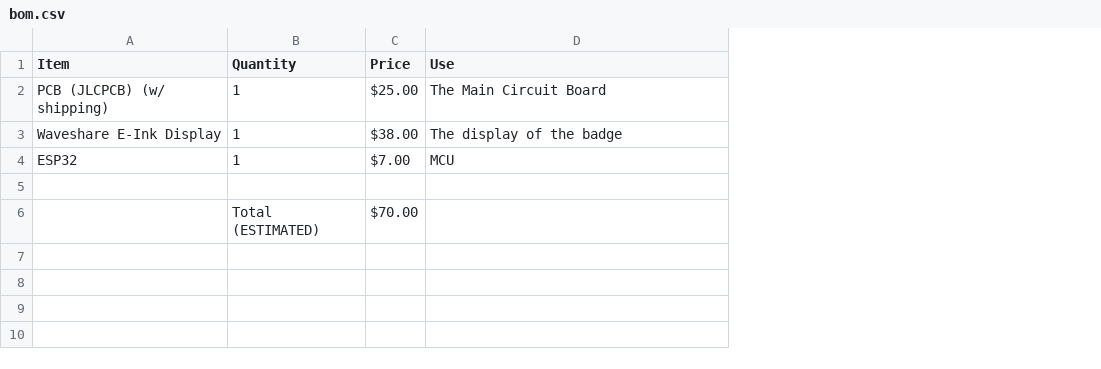
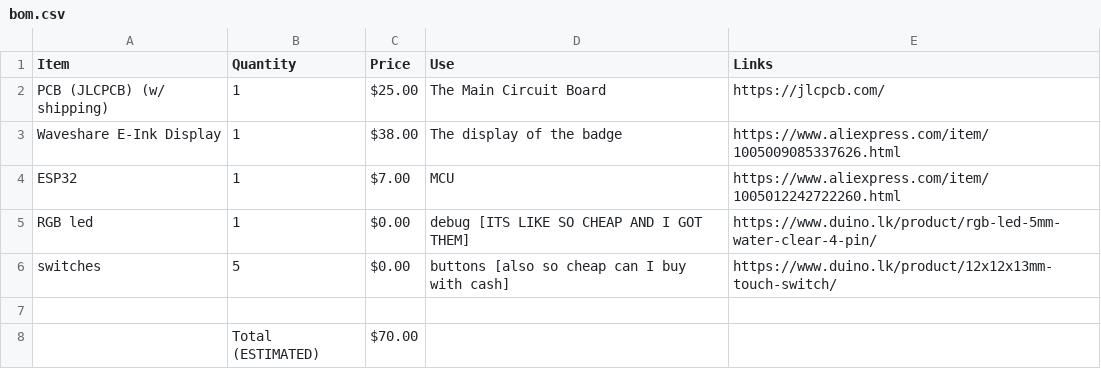
Before and after one commit to DevX-Dragon/HackBadge, a CSV file: bom.csv, drawn as a sheet; addresses are those after the commit; the diff names each change by its address in the sheet, - before the commit and + after, or states it on an @@ line.

```diff
--- a/bom.csv
+++ b/bom.csv
+column E (Links), rows 2-4: https://jlcpcb.com/ | https://www.aliexpress.com/item/1005009085337626.html | https://www.aliexpress.com/item/1005012242722260.html
+row 5: RGB led | 1 | $0.00 | debug [ITS LIKE SO CHEAP AND I GOT THEM] | https://www.duino.lk/product/rgb-led-5mm-water-clear-4-pin/
+row 6: switches | 5 | $0.00 | buttons [also so cheap can I buy with cash] | https://www.duino.lk/product/12x12x13mm-touch-switch/
```
Also changed, not shown: 1 other file.
